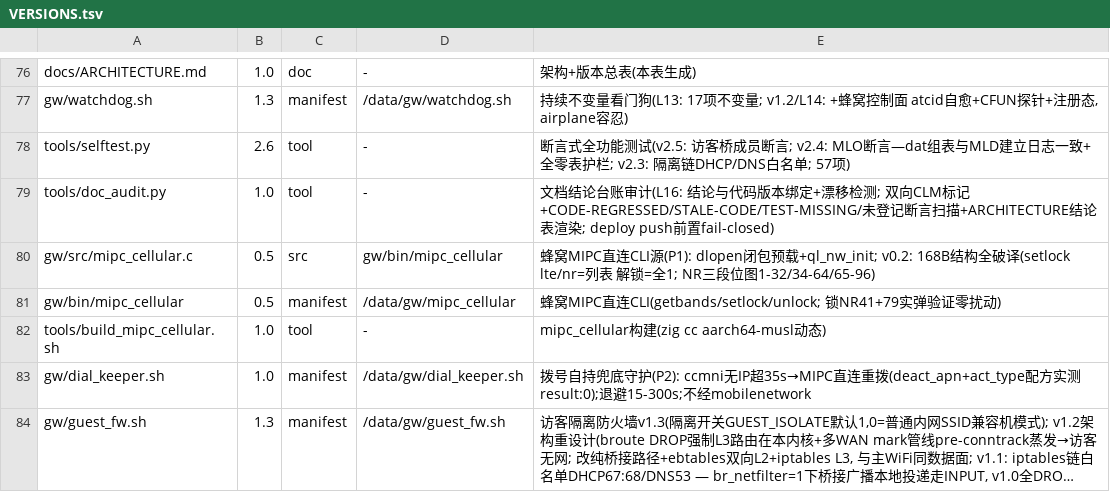
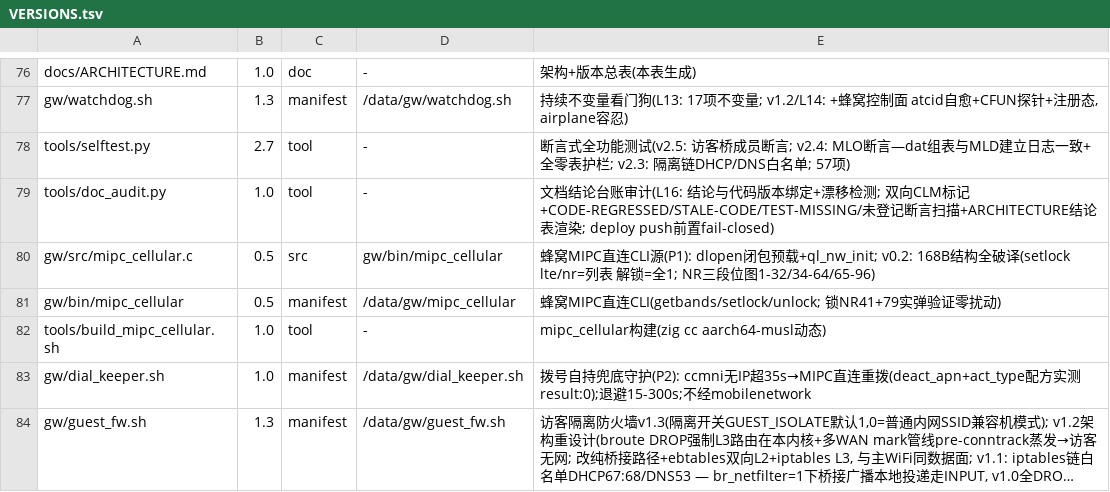
Before and after one commit to chr431/fiberhome-lg6151m, a TSV file: tools/VERSIONS.tsv, drawn as a sheet; only a part is shown, gaps mark what is left out; long unchanged cells end in ….

```diff
--- a/tools/VERSIONS.tsv
+++ b/tools/VERSIONS.tsv
@@ -77,3 +77,3 @@ docs/ARCHITECTURE.md	1.0	doc	-	架构+版本总表(本表生成)
 gw/watchdog.sh	1.3	manifest	/data/gw/watchdog.sh	持续不变量看门狗(L13: 17项不变量; v1.2/L14: +蜂窝控制面 atcid自愈+CFUN探针+注册态, airplane容忍)
-tools/selftest.py	2.6	tool	-	断言式全功能测试(v2.5: 访客桥成员断言; v2.4: MLO断言—dat组表与MLD建立日志一致+全零表护栏; v2.3: 隔离链DHCP/DNS白名单; 57项)
+tools/selftest.py	2.7	tool	-	断言式全功能测试(v2.5: 访客桥成员断言; v2.4: MLO断言—dat组表与MLD建立日志一致+全零表护栏; v2.3: 隔离链DHCP/DNS白名单; 57项)
 tools/doc_audit.py	1.0	tool	-	文档结论台账审计(L16: 结论与代码版本绑定+漂移检测; 双向CLM标记+CODE-REGRESSED/STALE-CODE/TEST-MISSING/未登记断言扫描+ARCHITECTURE结论表渲染; deploy push前置fail-closed)
```
Also changed, not shown: 2 other files.
